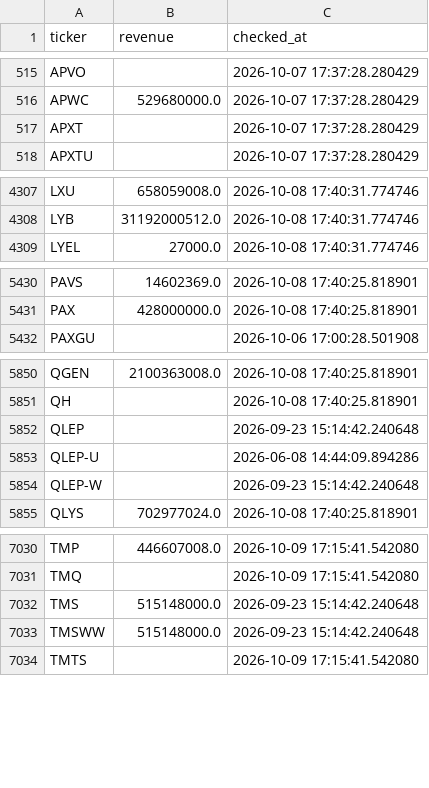
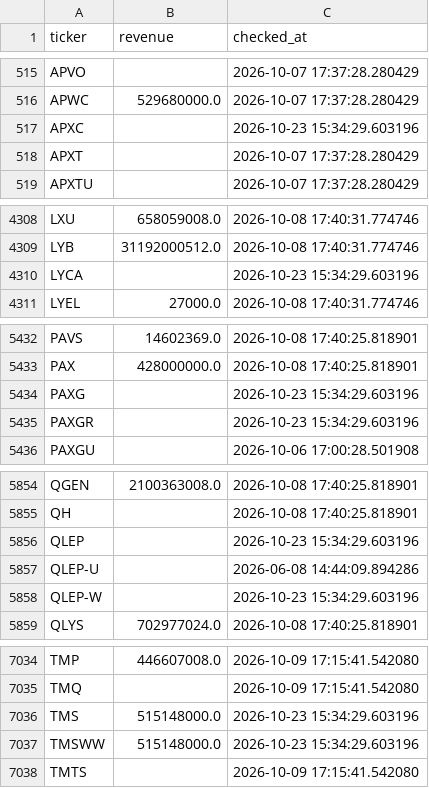
Before and after one commit to Amit33-design/Amit33-network-design, a CSV file: screener/universe_scan_state.csv, drawn as a sheet; only a part is shown, gaps mark what is left out; the diff covers the shown part only.

```diff
--- a/screener/universe_scan_state.csv
+++ b/screener/universe_scan_state.csv
@@ -516,2 +516,3 @@ APVO,,2026-10-07 17:37:28.280429
 APWC,529680000.0,2026-10-07 17:37:28.280429
+APXC,,2026-10-23 15:34:29.603196
 APXT,,2026-10-07 17:37:28.280429
@@ -4308,2 +4309,3 @@ LXU,658059008.0,2026-10-08 17:40:31.774746
 LYB,31192000512.0,2026-10-08 17:40:31.774746
+LYCA,,2026-10-23 15:34:29.603196
 LYEL,27000.0,2026-10-08 17:40:31.774746
@@ -5431,2 +5433,4 @@ PAVS,14602369.0,2026-10-08 17:40:25.818901
 PAX,428000000.0,2026-10-08 17:40:25.818901
+PAXG,,2026-10-23 15:34:29.603196
+PAXGR,,2026-10-23 15:34:29.603196
 PAXGU,,2026-10-06 17:00:28.501908
@@ -5851,5 +5855,5 @@ QGEN,2100363008.0,2026-10-08 17:40:25.818901
 QH,,2026-10-08 17:40:25.818901
-QLEP,,2026-09-23 15:14:42.240648
+QLEP,,2026-10-23 15:34:29.603196
 QLEP-U,,2026-06-08 14:44:09.894286
-QLEP-W,,2026-09-23 15:14:42.240648
+QLEP-W,,2026-10-23 15:34:29.603196
 QLYS,702977024.0,2026-10-08 17:40:25.818901
@@ -7031,4 +7035,4 @@ TMP,446607008.0,2026-10-09 17:15:41.542080
 TMQ,,2026-10-09 17:15:41.542080
-TMS,515148000.0,2026-09-23 15:14:42.240648
-TMSWW,515148000.0,2026-09-23 15:14:42.240648
+TMS,515148000.0,2026-10-23 15:34:29.603196
+TMSWW,515148000.0,2026-10-23 15:34:29.603196
 TMTS,,2026-10-09 17:15:41.542080
```
Also changed, not shown: 5 edited cells elsewhere in this file.
